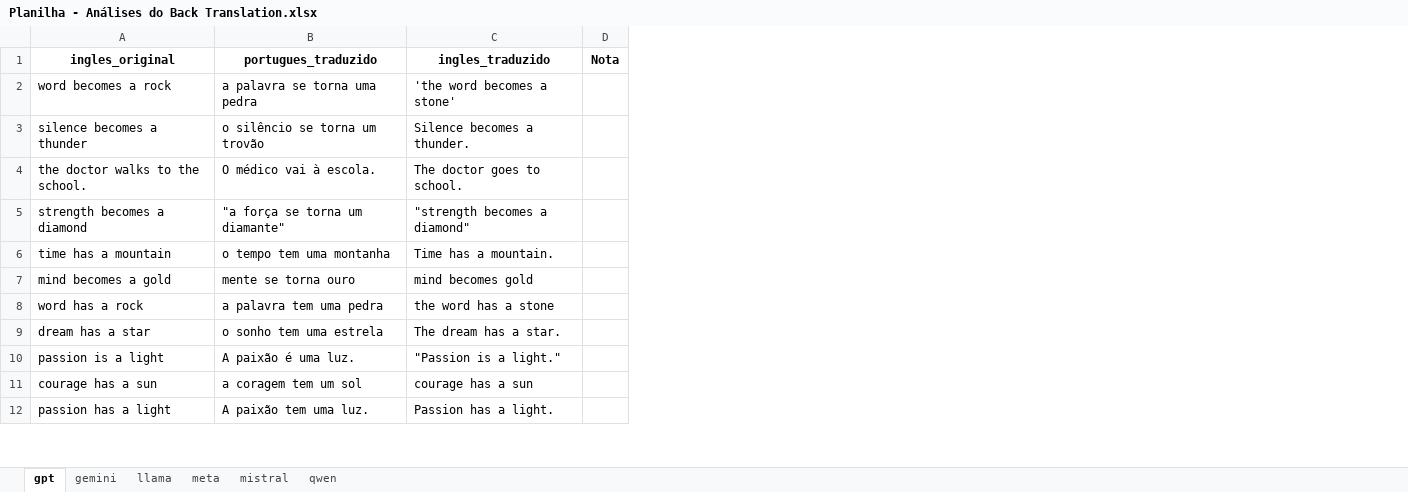
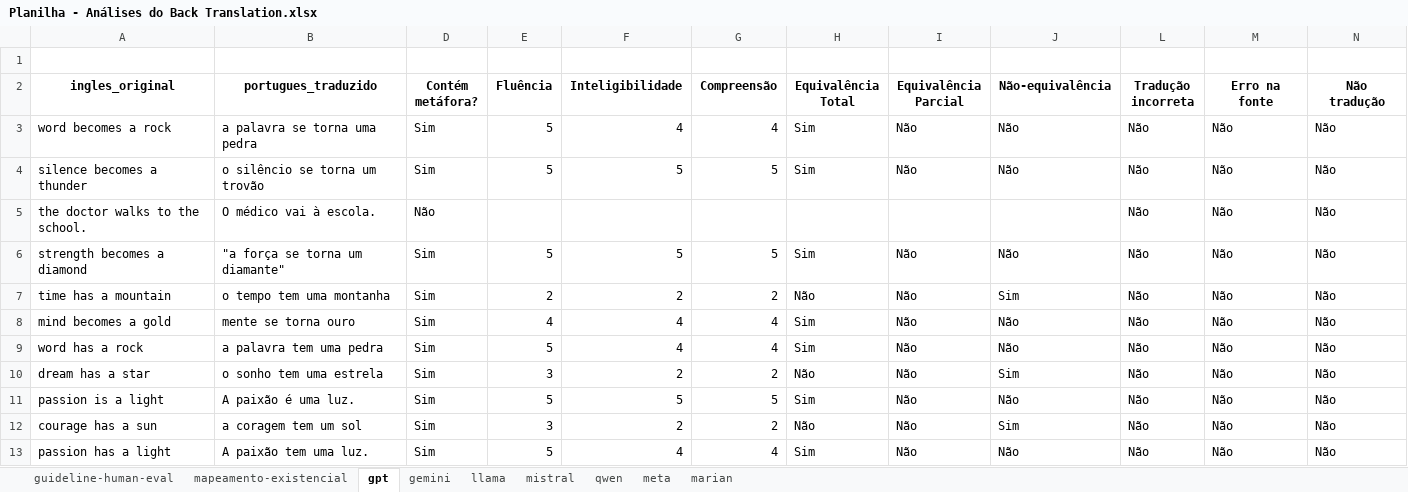
Before and after one commit to MeLLL-UFF/meta4br-mt, an Excel workbook: planilhas/Planilha - Análises do Back Translation.xlsx, sheet gpt, drawn as a sheet; only a part is shown; values as stored, in another font and other column widths than the file's, no borders; charts and pictures and table styles not drawn; removed rows and columns are numbered as before the commit, all else as after; the diff names each change by its address in the sheet, - before the commit and + after, or states it on an @@ line.

```diff
--- a/planilhas/Planilha - Análises do Back Translation.xlsx (sheet gpt)
+++ b/planilhas/Planilha - Análises do Back Translation.xlsx (sheet gpt)
+sheet tab: guideline-human-eval
+sheet tab: mapeamento-existencial
+sheet tab: marian
@@ sheet tab order changed: guideline-human-eval | mapeamento-existencial | gpt | gemini | llama | mistral | qwen | meta | marian @@
@@ column C (ingles_traduzido) hidden, rows 2-12: 'the word becomes a stone' | Silence becomes a thunder. | The doctor goes to school. | "strength becomes a diamond" | Time has a mountain. | mind becomes gold | the word has a stone | The dream has a star. | "Passion is a light." | courage has a sun | Passion has a light. @@
-column D (Nota), empty
+column D (Contém metáfora?), rows 3-13: Sim | Sim | Não | Sim | Sim | Sim | Sim | Sim | Sim | Sim | Sim
+column E (Fluência), rows 3-13: 5 | 5 |  | 5 | 2 | 4 | 5 | 3 | 5 | 3 | 5
+column F (Inteligibilidade), rows 3-13: 4 | 5 |  | 5 | 2 | 4 | 4 | 2 | 5 | 2 | 4
+column G (Compreensão), rows 3-13: 4 | 5 |  | 5 | 2 | 4 | 4 | 2 | 5 | 2 | 4
+column H (Equivalência Total), rows 3-13: Sim | Sim |  | Sim | Não | Sim | Sim | Não | Sim | Não | Sim
+column I (Equivalência Parcial), rows 3-13: Não | Não |  | Não | Não | Não | Não | Não | Não | Não | Não
+column J (Não-equivalência), rows 3-13: Não | Não |  | Não | Sim | Não | Não | Sim | Não | Sim | Não
+column L (Tradução incorreta), rows 3-13: all Não
+column M (Erro na fonte), rows 3-13: all Não
+column N (Não tradução), rows 3-13: all Não
+row 1: (empty)
```
Also changed, not shown: sheet meta, sheet qwen, sheet llama, sheet mistral, sheet gemini, hidden cells, charts or pictures, 4 other files.
